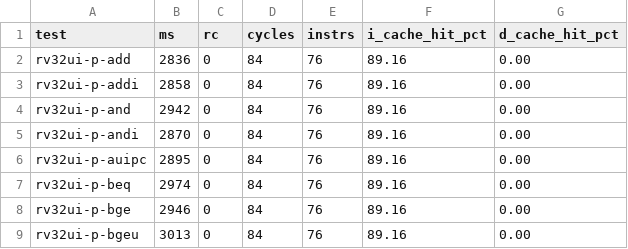
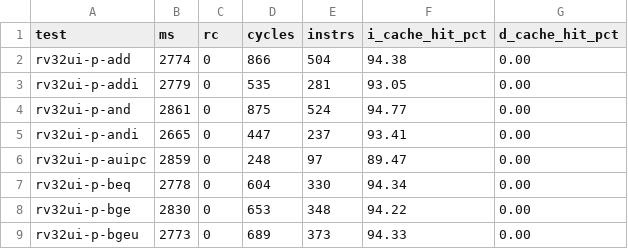
Before and after one commit to yuuichi33/CA, a CSV file: docs/rv32ui_perf.csv, drawn as a sheet; only a part is shown; the diff covers the shown part only.

```diff
--- a/docs/rv32ui_perf.csv
+++ b/docs/rv32ui_perf.csv
@@ -1,9 +1,9 @@
 test,ms,rc,cycles,instrs,i_cache_hit_pct,d_cache_hit_pct
-rv32ui-p-add,2836,0,84,76,89.16,0.00
-rv32ui-p-addi,2858,0,84,76,89.16,0.00
-rv32ui-p-and,2942,0,84,76,89.16,0.00
-rv32ui-p-andi,2870,0,84,76,89.16,0.00
-rv32ui-p-auipc,2895,0,84,76,89.16,0.00
-rv32ui-p-beq,2974,0,84,76,89.16,0.00
-rv32ui-p-bge,2946,0,84,76,89.16,0.00
-rv32ui-p-bgeu,3013,0,84,76,89.16,0.00
+rv32ui-p-add,2774,0,866,504,94.38,0.00
+rv32ui-p-addi,2779,0,535,281,93.05,0.00
+rv32ui-p-and,2861,0,875,524,94.77,0.00
+rv32ui-p-andi,2665,0,447,237,93.41,0.00
+rv32ui-p-auipc,2859,0,248,97,89.47,0.00
+rv32ui-p-beq,2778,0,604,330,94.34,0.00
+rv32ui-p-bge,2830,0,653,348,94.22,0.00
+rv32ui-p-bgeu,2773,0,689,373,94.33,0.00
```
Also changed, not shown: 145 edited cells elsewhere in this file, 23 other files.
